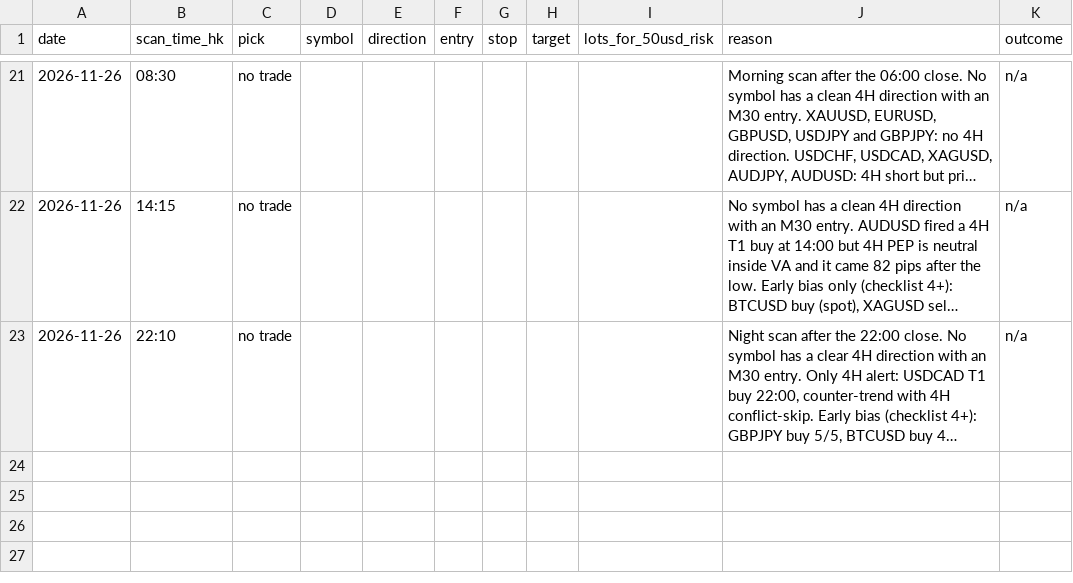
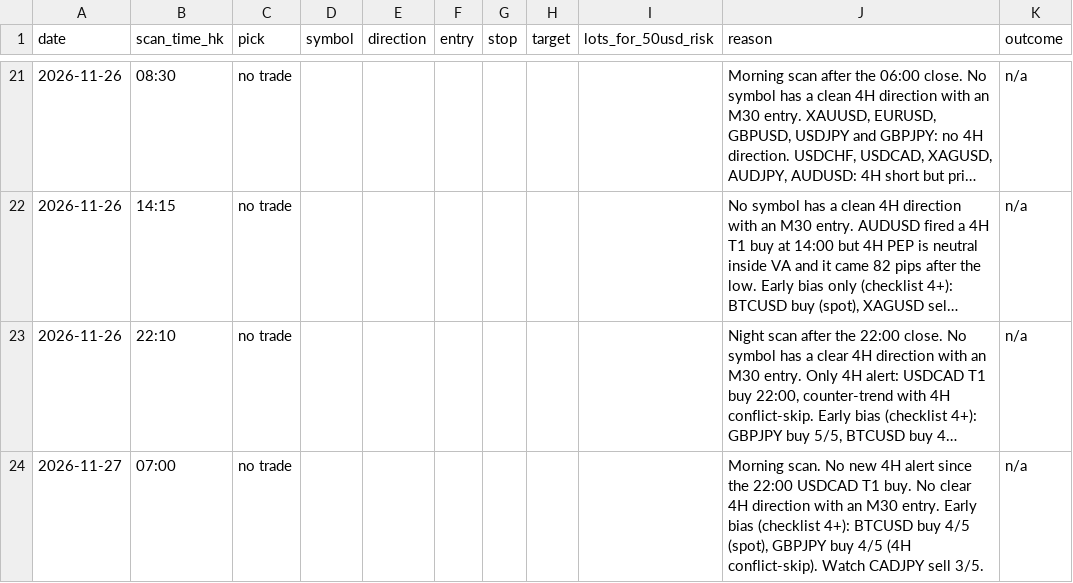
Before and after one commit to DeeNiece/vep, a CSV file: journal/data/picks.csv, drawn as a sheet; only a part is shown, gaps mark what is left out; long unchanged cells end in …; the diff names each change by its address in the sheet, - before the commit and + after, or states it on an @@ line.

```diff
--- a/journal/data/picks.csv
+++ b/journal/data/picks.csv
+row 24: 2026-11-27 | 07:00 | no trade |  |  |  |  |  |  | Morning scan. No new 4H alert since the 22:00 USDCAD T1 buy. No clear 4H direction with an M30 entry. Early bias (checklist 4+): BTCUSD buy 4/5 (spot), GBPJPY buy 4/5 (4H conflict-skip). Watch CADJPY sell 3/5. | n/a
```
Also changed, not shown: 6 other files.
